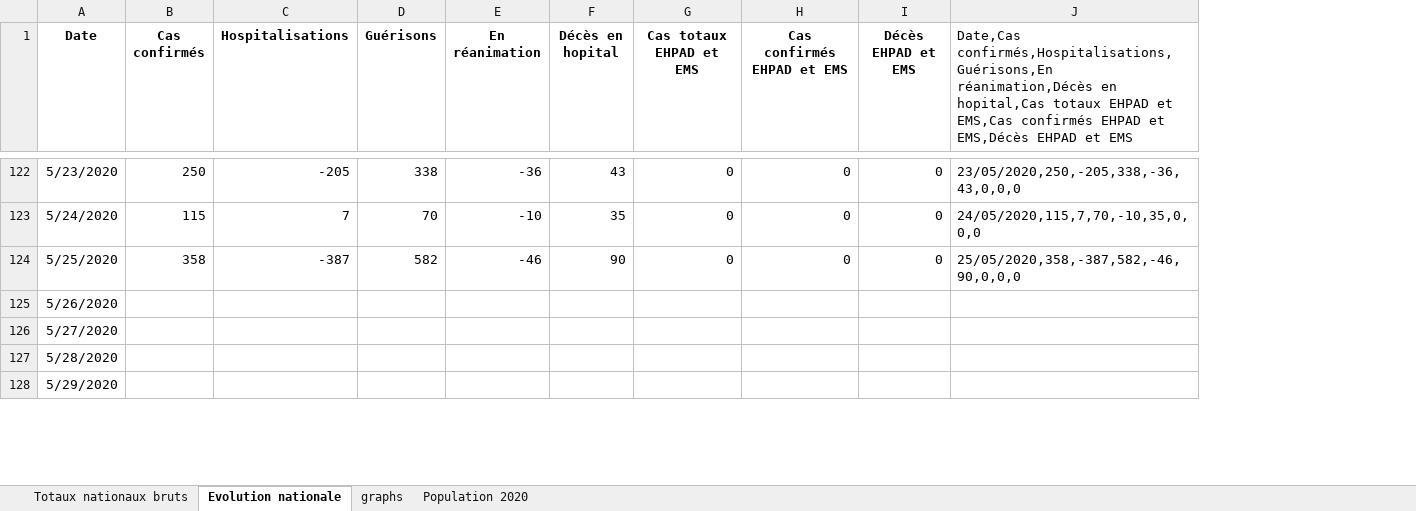
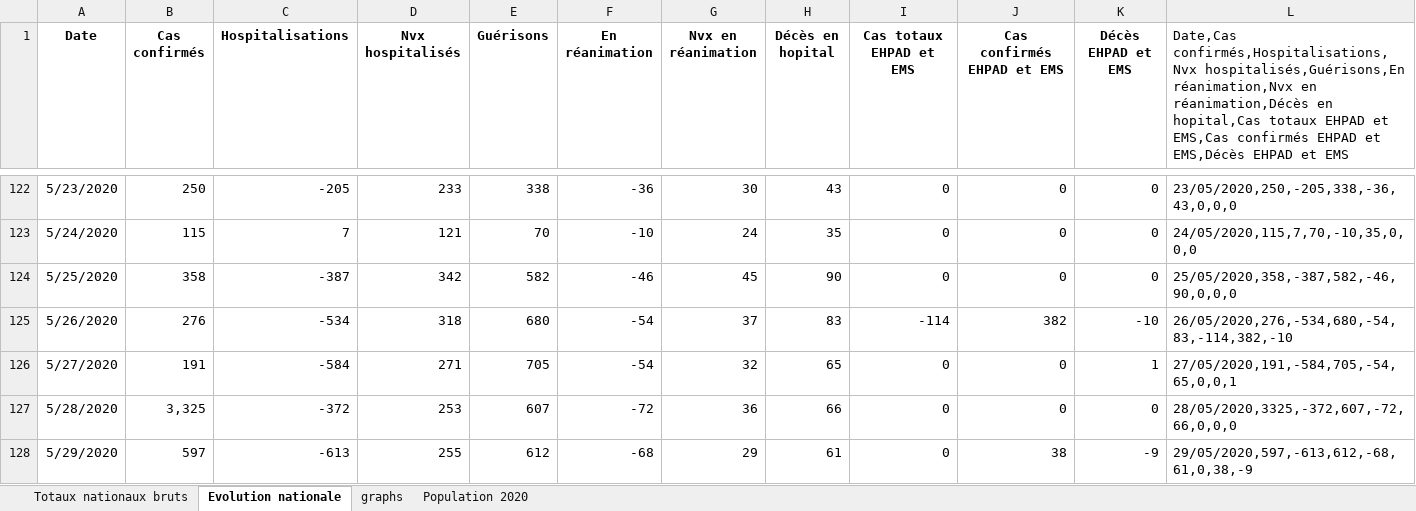
Before and after one commit to pasouf/covid-19, an Excel workbook: Stats coronavirus.xlsx, sheet Evolution nationale, drawn as a sheet; only a part is shown, gaps mark what is left out; values as stored, in another font and other column widths than the file's, no borders; addresses are those after the commit; the diff covers the shown part only; the diff names each change by its address in the sheet, - before the commit and + after, or states it on an @@ line.

```diff
--- a/Stats coronavirus.xlsx (sheet Evolution nationale)
+++ b/Stats coronavirus.xlsx (sheet Evolution nationale)
+column D (Nvx hospitalisés), rows 122-128: 233 | 121 | 342 | 318 | 271 | 253 | 255
+column G (Nvx en réanimation), rows 122-128: 30 | 24 | 45 | 37 | 32 | 36 | 29
-L1: Date,Cas confirmés,Hospitalisations,Guérisons,En réanimation,Décès en…
+L1: Date,Cas confirmés,Hospitalisations,Nvx hospitalisés,Guérisons,En réanimation,Nvx en réanimation,Décès en…
-B125 (Cas confirmés): (empty)
+B125 (Cas confirmés): 276
-C125 (Hospitalisations): (empty)
+C125 (Hospitalisations): -534
-E125 (Guérisons): (empty)
+E125 (Guérisons): 680
-F125:F126 (En réanimation): (empty)
+F125:F126 (En réanimation): -54
-H125 (Décès en hopital): (empty)
+H125 (Décès en hopital): 83
-I125 (Cas totaux EHPAD et EMS): (empty)
+I125 (Cas totaux EHPAD et EMS): -114
-J125 (Cas confirmés EHPAD et EMS): (empty)
+J125 (Cas confirmés EHPAD et EMS): 382
-K125 (Décès EHPAD et EMS): (empty)
+K125 (Décès EHPAD et EMS): -10
-L125: (empty)
+L125: 26/05/2020,276,-534,680,-54,83,-114,382,-10
-B126 (Cas confirmés): (empty)
+B126 (Cas confirmés): 191
-C126 (Hospitalisations): (empty)
+C126 (Hospitalisations): -584
-E126 (Guérisons): (empty)
+E126 (Guérisons): 705
-H126 (Décès en hopital): (empty)
+H126 (Décès en hopital): 65
-I126:I128 (Cas totaux EHPAD et EMS): (empty)
+I126:I128 (Cas totaux EHPAD et EMS): 0
-J126:J127 (Cas confirmés EHPAD et EMS): (empty)
+J126:J127 (Cas confirmés EHPAD et EMS): 0
-K126 (Décès EHPAD et EMS): (empty)
+K126 (Décès EHPAD et EMS): 1
-L126: (empty)
+L126: 27/05/2020,191,-584,705,-54,65,0,0,1
-B127 (Cas confirmés): (empty)
+B127 (Cas confirmés): 3,325
-C127 (Hospitalisations): (empty)
+C127 (Hospitalisations): -372
-E127 (Guérisons): (empty)
+E127 (Guérisons): 607
-F127 (En réanimation): (empty)
+F127 (En réanimation): -72
-H127 (Décès en hopital): (empty)
+H127 (Décès en hopital): 66
-K127 (Décès EHPAD et EMS): (empty)
+K127 (Décès EHPAD et EMS): 0
-L127: (empty)
+L127: 28/05/2020,3325,-372,607,-72,66,0,0,0
-B128 (Cas confirmés): (empty)
+B128 (Cas confirmés): 597
-C128 (Hospitalisations): (empty)
+C128 (Hospitalisations): -613
-E128 (Guérisons): (empty)
+E128 (Guérisons): 612
-F128 (En réanimation): (empty)
+F128 (En réanimation): -68
-H128 (Décès en hopital): (empty)
+H128 (Décès en hopital): 61
-J128 (Cas confirmés EHPAD et EMS): (empty)
+J128 (Cas confirmés EHPAD et EMS): 38
-K128 (Décès EHPAD et EMS): (empty)
+K128 (Décès EHPAD et EMS): -9
-L128: (empty)
+L128: 29/05/2020,597,-613,612,-68,61,0,38,-9
```
Also changed, not shown: 9 edited cells elsewhere in this sheet, sheet Totaux nationaux bruts, formulas that keep their value, charts or pictures, 2 other files.
